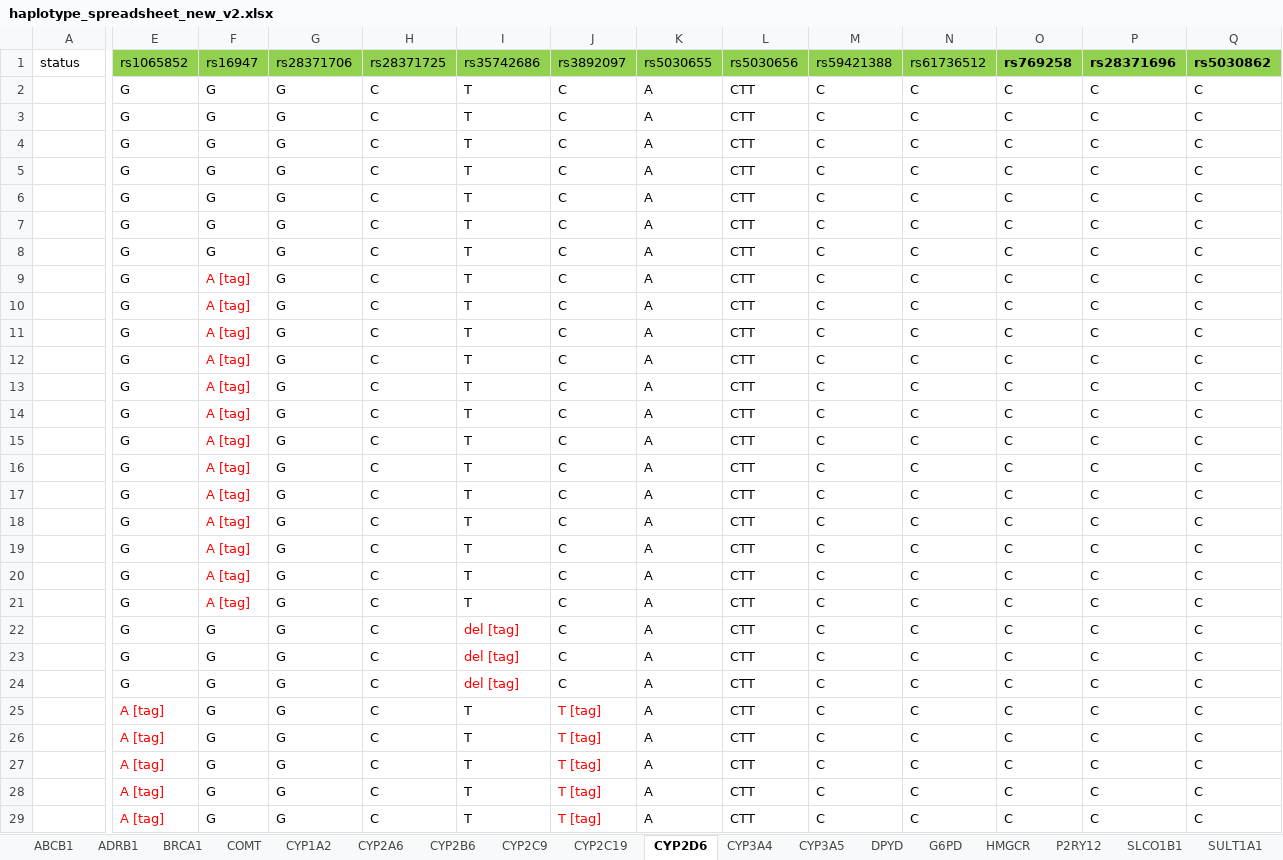
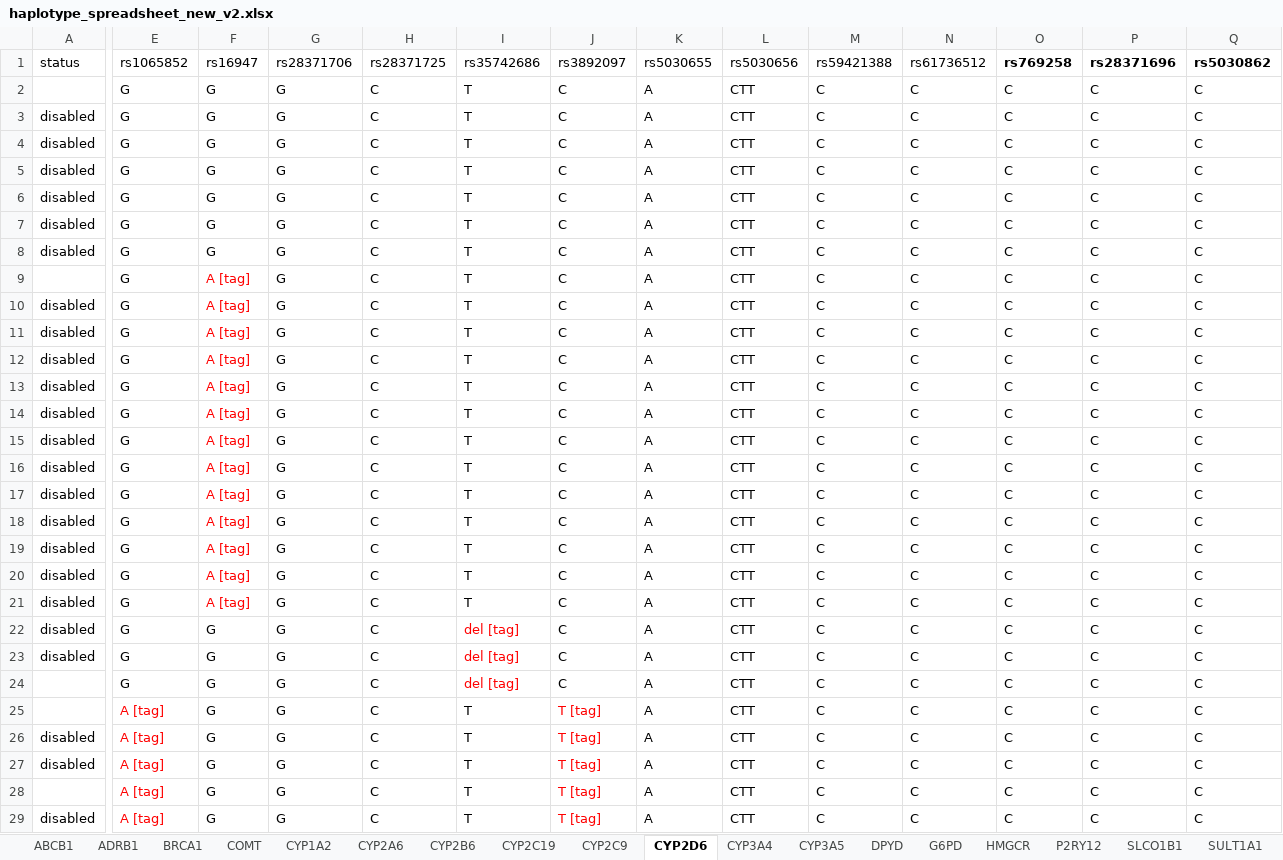
Before and after one commit to rezacsedu/genomic-cds, an Excel workbook: knowledge-base/trunk/data/PharmGKB/haplotype_spreadsheet_new_v2.xlsx, sheet CYP2D6, drawn as a sheet; only a part is shown, gaps mark what is left out; values as stored, in another font and other column widths than the file's, no borders; the diff covers the shown part only; the diff names each change by its address in the sheet, - before the commit and + after, or states it on an @@ line.

```diff
--- a/knowledge-base/trunk/data/PharmGKB/haplotype_spreadsheet_new_v2.xlsx (sheet CYP2D6)
+++ b/knowledge-base/trunk/data/PharmGKB/haplotype_spreadsheet_new_v2.xlsx (sheet CYP2D6)
@@ sheet tab order changed: ABCB1 | ADRB1 | BRCA1 | COMT | CYP1A2 | CYP2A6 | CYP2B6 | CYP2C19 | CYP2C9 | CYP2D6 | CYP3A4 | CYP3A5 | DPYD | G6PD | HMGCR | P2RY12 | SLCO1B1 | SULT1A1 @@
-E1:Q1 fill: #92D050
+E1:Q1 fill: none
-A3:A8 (status): (empty)
+A3:A8 (status): disabled
-A10:A23 (status): (empty)
+A10:A23 (status): disabled
-A26:A27 (status): (empty)
+A26:A27 (status): disabled
-A29 (status): (empty)
+A29 (status): disabled
```
Also changed, not shown: 77 edited cells and cell formats elsewhere in this sheet, sheet UGT1A1, sheet CYP2A6, sheet CYP3A4, sheet CYP2B6, sheet TPMT, sheet CYP1A2, 9 more sheets, 8 other files.
